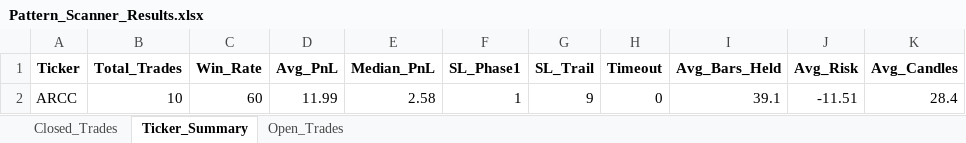
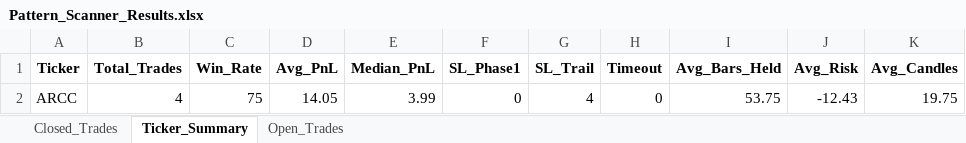
Before and after one commit to vancedmazen-art/stock_dashboard, an Excel workbook: Pattern_Scanner_Results.xlsx, sheet Ticker_Summary, drawn as a sheet; values as stored, in another font and other column widths than the file's, no borders; removed rows and columns are numbered as before the commit, all else as after; the diff names each change by its address in the sheet, - before the commit and + after, or states it on an @@ line.

```diff
--- a/Pattern_Scanner_Results.xlsx (sheet Ticker_Summary)
+++ b/Pattern_Scanner_Results.xlsx (sheet Ticker_Summary)
-row 2: ARCC | 10 | 60 | 11.99 | 2.58 | 1 | 9 | 0 | 39.1 | -11.51 | 28.4
+row 2: ARCC | 4 | 75 | 14.05 | 3.99 | 0 | 4 | 0 | 53.75 | -12.43 | 19.75
```
Also changed, not shown: sheet Closed_Trades, sheet Open_Trades.
